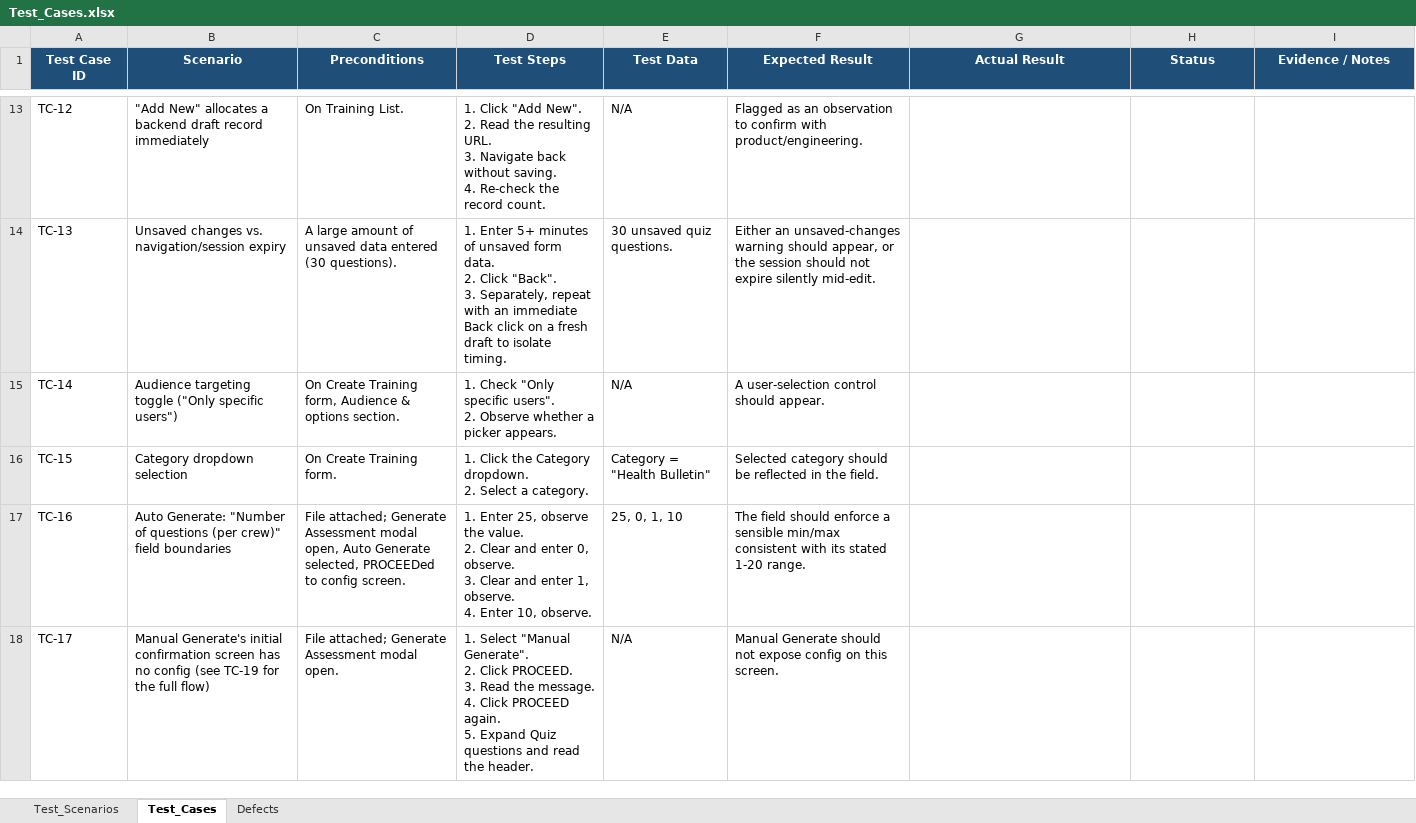
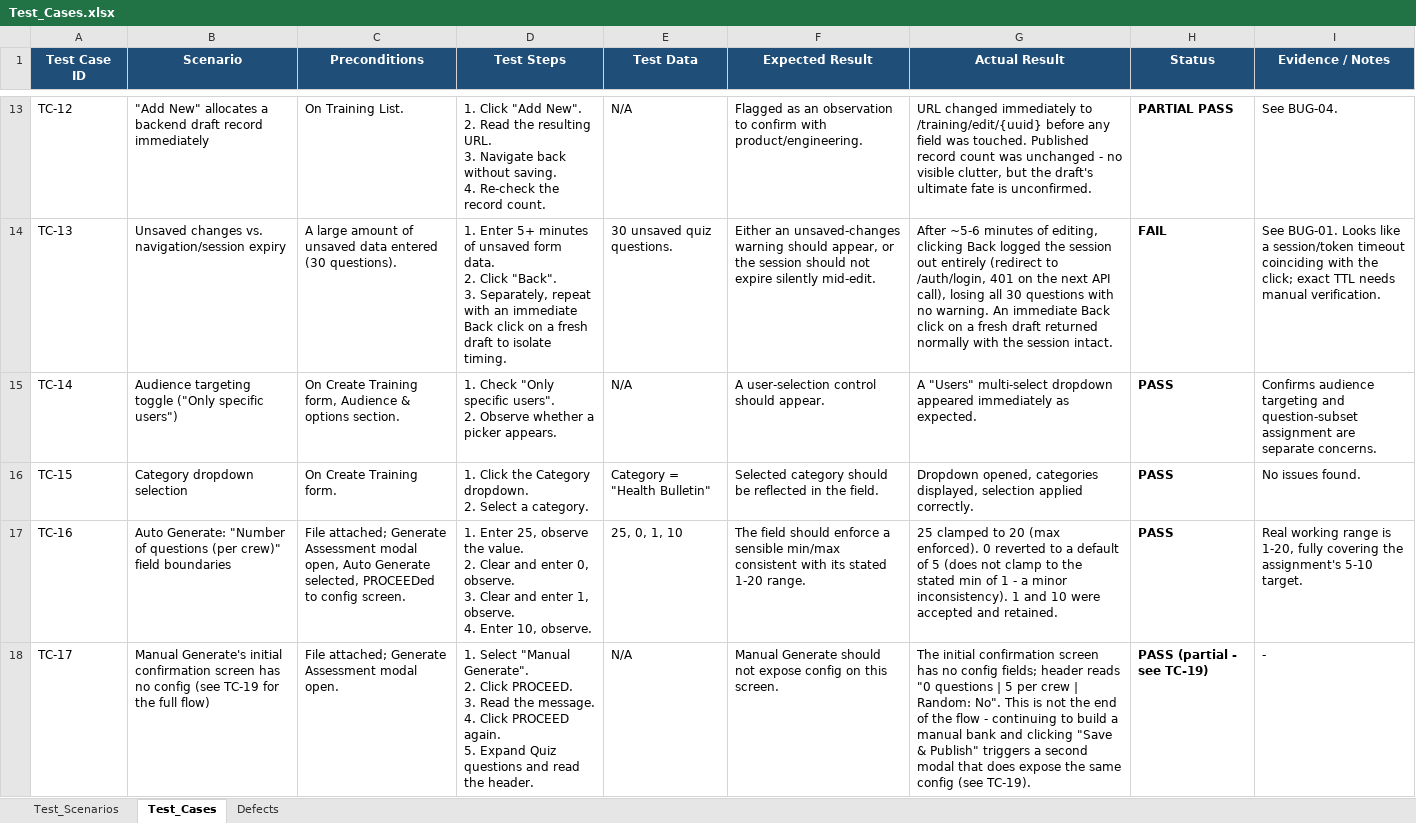
Before and after one commit to muhammadibnuyoosuf/QAAssignment, an Excel workbook: 01_Manual_Testing/Test_Cases.xlsx, sheet Test_Cases, drawn as a sheet; only a part is shown, gaps mark what is left out; values as stored, in another font and other column widths than the file's, no borders; charts and pictures not drawn; the diff covers the shown part only; the diff names each change by its address in the sheet, - before the commit and + after, or states it on an @@ line.

```diff
--- a/01_Manual_Testing/Test_Cases.xlsx (sheet Test_Cases)
+++ b/01_Manual_Testing/Test_Cases.xlsx (sheet Test_Cases)
-G13 (Actual Result): (empty)
+G13 (Actual Result): URL changed immediately to /training/edit/{uuid} before any field was touched. Published record count was unchanged - no visible clutter, but the draft's ultimate fate is unconfirmed.
-H13 (Status): (empty)
+H13 (Status): PARTIAL PASS
-I13 (Evidence / Notes): (empty)
+I13 (Evidence / Notes): See BUG-04.
-G14 (Actual Result): (empty)
+G14 (Actual Result): After ~5-6 minutes of editing, clicking Back logged the session out entirely (redirect to /auth/login, 401 on the next API call), losing all 30 questions with no warning. An immediate Back click on a fresh draft returned normally with the session intact.
-H14 (Status): (empty)
+H14 (Status): FAIL
-I14 (Evidence / Notes): (empty)
+I14 (Evidence / Notes): See BUG-01. Looks like a session/token timeout coinciding with the click; exact TTL needs manual verification.
-G15 (Actual Result): (empty)
+G15 (Actual Result): A "Users" multi-select dropdown appeared immediately as expected.
-H15:H17 (Status): (empty)
+H15:H17 (Status): PASS
-I15 (Evidence / Notes): (empty)
+I15 (Evidence / Notes): Confirms audience targeting and question-subset assignment are separate concerns.
-G16 (Actual Result): (empty)
+G16 (Actual Result): Dropdown opened, categories displayed, selection applied correctly.
-I16 (Evidence / Notes): (empty)
+I16 (Evidence / Notes): No issues found.
-G17 (Actual Result): (empty)
+G17 (Actual Result): 25 clamped to 20 (max enforced). 0 reverted to a default of 5 (does not clamp to the stated min of 1 - a minor inconsistency). 1 and 10 were accepted and retained.
-I17 (Evidence / Notes): (empty)
+I17 (Evidence / Notes): Real working range is 1-20, fully covering the assignment's 5-10 target.
-G18 (Actual Result): (empty)
+G18 (Actual Result): The initial confirmation screen has no config fields; header reads "0 questions | 5 per crew | Random: No". This is not the end of the flow - continuing to build a manual bank and clicking "Save & Publish" triggers a second modal that does expose the same config (see TC-19).
-H18 (Status): (empty)
+H18 (Status): PASS (partial - see TC-19)
-I18 (Evidence / Notes): (empty)
+I18 (Evidence / Notes): -
```
Also changed, not shown: 4 added rows and 39 edited cells elsewhere in this sheet, sheet Test_Scenarios, charts or pictures, 2 other files.
